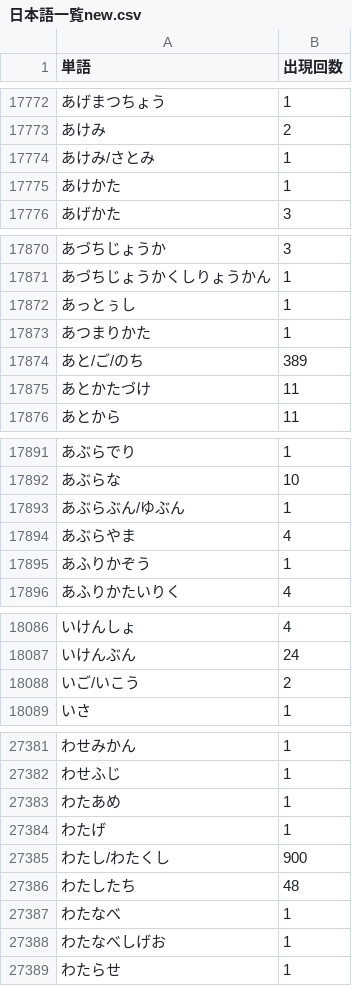
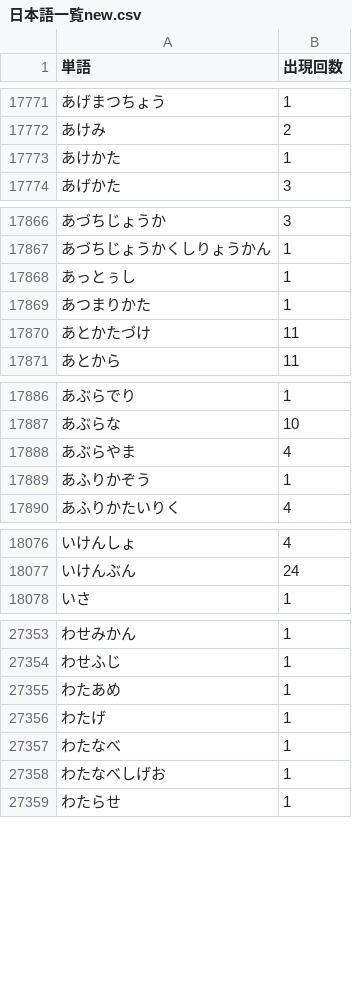
Before and after one commit to atsunazo/search, a CSV file: 日本語一覧new.csv, drawn as a sheet; only a part is shown, gaps mark what is left out; removed rows and columns are numbered as before the commit, all else as after; the diff covers the shown part only; the diff names each change by its address in the sheet, - before the commit and + after, or states it on an @@ line.

```diff
--- a/日本語一覧new.csv
+++ b/日本語一覧new.csv
-row 17774: あけみ/さとみ | 1
-row 17874: あと/ご/のち | 389
-row 17893: あぶらぶん/ゆぶん | 1
-row 18088: いご/いこう | 2
-row 27385: わたし/わたくし | 900
-row 27386: わたしたち | 48
```
Also changed, not shown: 1 added row, 25 removed rows and 6 edited cells elsewhere in this file.
